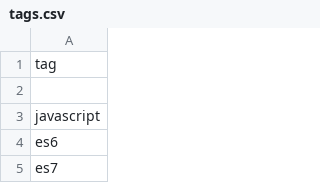
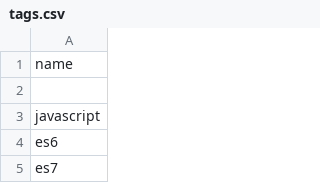
Before and after one commit to pixelsnob/pixelsnob-site, a CSV file: _data/tags.csv, drawn as a sheet; only a part is shown.

Commit message:
Update tags.csv

```diff
--- a/_data/tags.csv
+++ b/_data/tags.csv
@@ -1,2 +1,2 @@
-tag
+name
 
```
